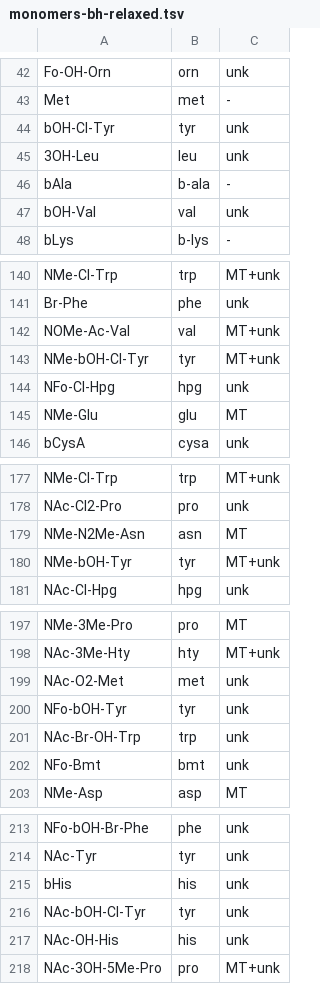
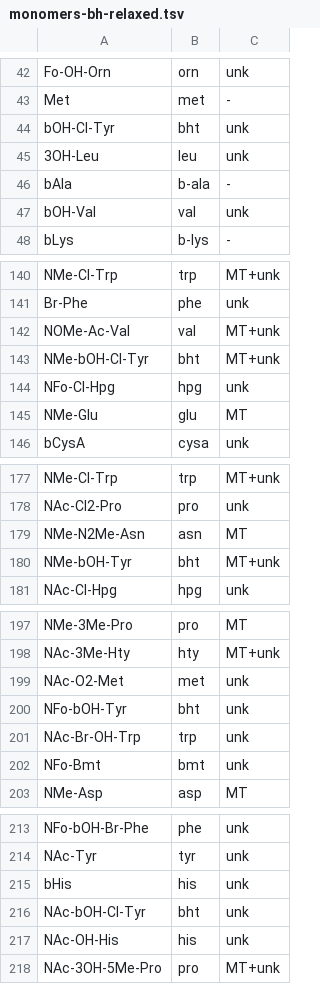
Before and after one commit to gurevichlab/nerpa, a TSV file: configs/monomers-bh-relaxed.tsv, drawn as a sheet; only a part is shown, gaps mark what is left out; the diff covers the shown part only.

```diff
--- a/configs/monomers-bh-relaxed.tsv
+++ b/configs/monomers-bh-relaxed.tsv
@@ -43,3 +43,3 @@ Fo-OH-Orn	orn	unk
 Met	met	-
-bOH-Cl-Tyr	tyr	unk
+bOH-Cl-Tyr	bht	unk
 3OH-Leu	leu	unk
@@ -142,3 +142,3 @@ Br-Phe	phe	unk
 NOMe-Ac-Val	val	MT+unk
-NMe-bOH-Cl-Tyr	tyr	MT+unk
+NMe-bOH-Cl-Tyr	bht	MT+unk
 NFo-Cl-Hpg	hpg	unk
@@ -179,3 +179,3 @@ NAc-Cl2-Pro	pro	unk
 NMe-N2Me-Asn	asn	MT
-NMe-bOH-Tyr	tyr	MT+unk
+NMe-bOH-Tyr	bht	MT+unk
 NAc-Cl-Hpg	hpg	unk
@@ -199,3 +199,3 @@ NAc-3Me-Hty	hty	MT+unk
 NAc-O2-Met	met	unk
-NFo-bOH-Tyr	tyr	unk
+NFo-bOH-Tyr	bht	unk
 NAc-Br-OH-Trp	trp	unk
@@ -215,3 +215,3 @@ NAc-Tyr	tyr	unk
 bHis	his	unk
-NAc-bOH-Cl-Tyr	tyr	unk
+NAc-bOH-Cl-Tyr	bht	unk
 NAc-OH-His	his	unk
```
Also changed, not shown: 4 edited cells elsewhere in this file, configs/monomers-MT-superstrict.tsv, configs/monomers-super-relaxed.tsv, 1 other file.
